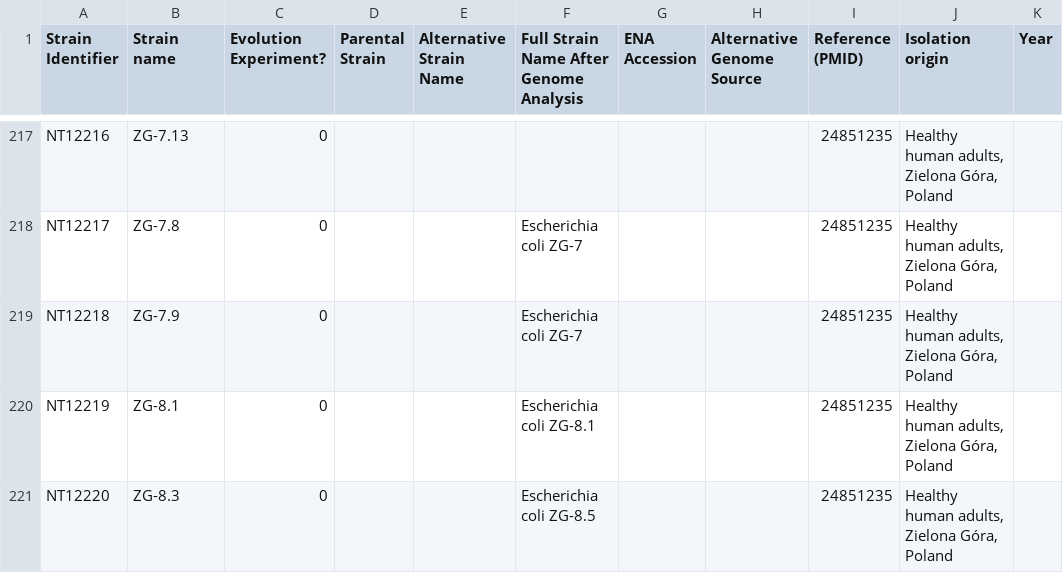
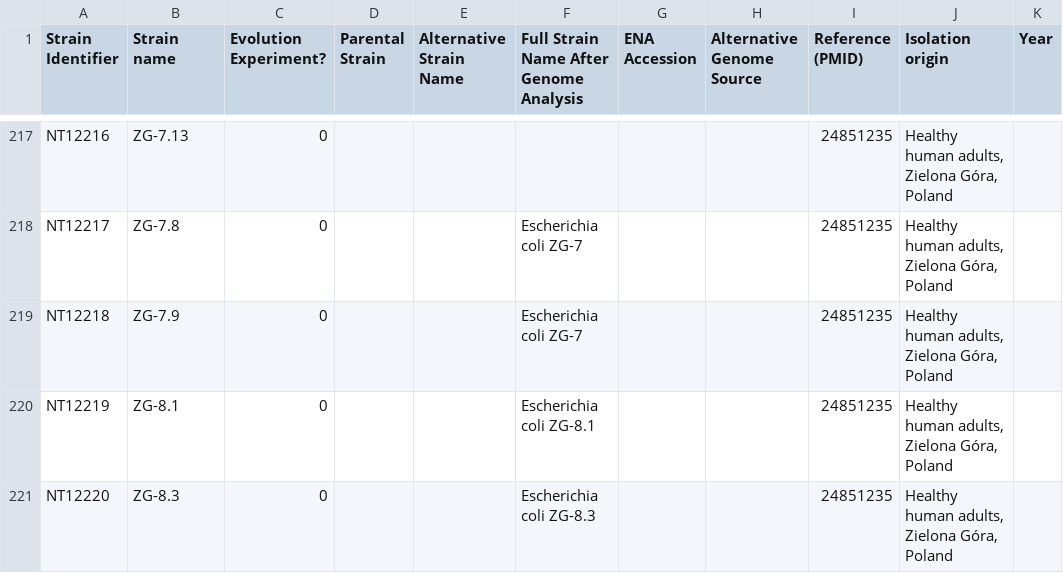
Before and after one commit to mgalardini/ecopredict, a TSV file: input/strains.tsv, drawn as a sheet; only a part is shown, gaps mark what is left out; the diff covers the shown part only; the diff names each change by its address in the sheet, - before the commit and + after, or states it on an @@ line.

```diff
--- a/input/strains.tsv
+++ b/input/strains.tsv
-F221: Escherichia coli ZG-8.5
+F221: Escherichia coli ZG-8.3
```
Also changed, not shown: 21 edited cells elsewhere in this file, plotdata/accessibility.tsv, plotdata/features.tsv, 23 other files.
